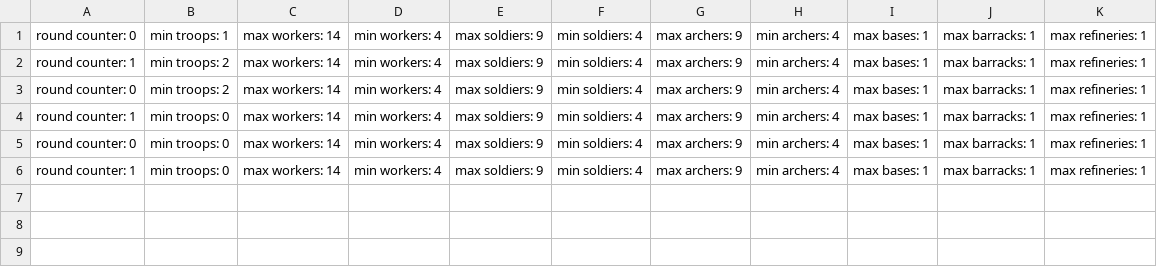
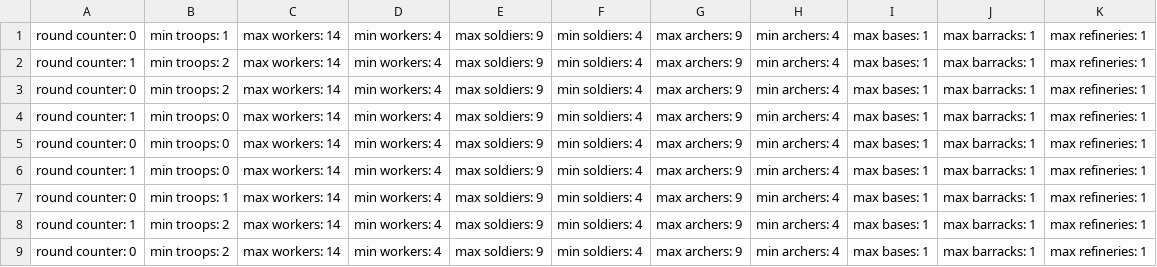
Before and after one commit to cburel/RTS, a CSV file: UnityRTS/EnemyAgents/PlanningAgent_Mine_10.csv, drawn as a sheet.

Commit message:
attacking nearest troop, nearest worker, prioritizing base over workers

```diff
--- a/UnityRTS/EnemyAgents/PlanningAgent_Mine_10.csv
+++ b/UnityRTS/EnemyAgents/PlanningAgent_Mine_10.csv
@@ -6 +6,4 @@ round counter: 0,min troops: 0,max workers: 14,min workers: 4,max soldiers: 9,mi
 round counter: 1,min troops: 0,max workers: 14,min workers: 4,max soldiers: 9,min soldiers: 4,max archers: 9,min archers: 4,max bases: 1,max barracks: 1,max refineries: 1,
+round counter: 0,min troops: 1,max workers: 14,min workers: 4,max soldiers: 9,min soldiers: 4,max archers: 9,min archers: 4,max bases: 1,max barracks: 1,max refineries: 1,
+round counter: 1,min troops: 2,max workers: 14,min workers: 4,max soldiers: 9,min soldiers: 4,max archers: 9,min archers: 4,max bases: 1,max barracks: 1,max refineries: 1,
+round counter: 0,min troops: 2,max workers: 14,min workers: 4,max soldiers: 9,min soldiers: 4,max archers: 9,min archers: 4,max bases: 1,max barracks: 1,max refineries: 1,
```
Also changed, not shown: 18 other files.
